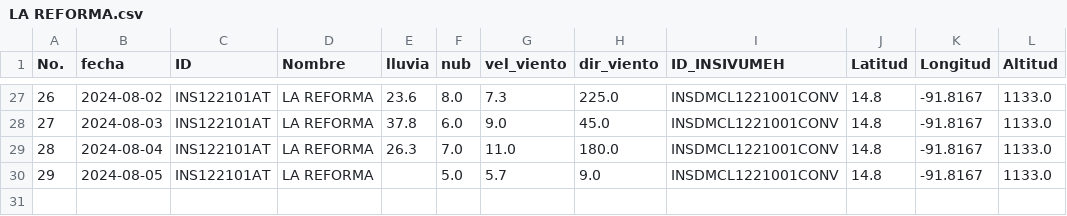
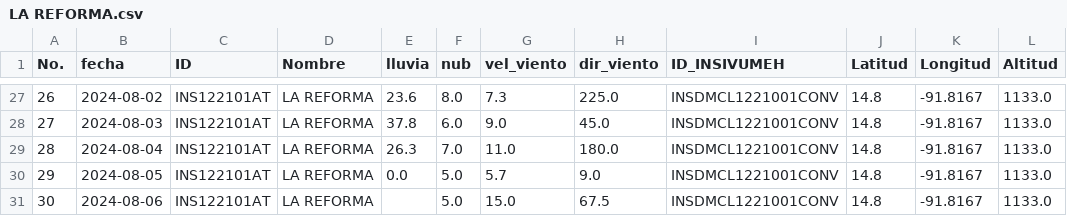
Before and after one commit to Climatologia-INSIVUMEH/monthly_data_by_station_csv, a CSV file: outputcsv/LA REFORMA.csv, drawn as a sheet; only a part is shown, gaps mark what is left out.

```diff
--- a/outputcsv/LA REFORMA.csv
+++ b/outputcsv/LA REFORMA.csv
@@ -29,2 +29,3 @@ No.,fecha,ID,Nombre,lluvia,nub,vel_viento,dir_viento,ID_INSIVUMEH,Latitud,Longit
 28,2024-08-04,INS122101AT,LA REFORMA,26.3,7.0,11.0,180.0,INSDMCL1221001CONV,14.8,-91.8167,1133.0
-29,2024-08-05,INS122101AT,LA REFORMA,,5.0,5.7,9.0,INSDMCL1221001CONV,14.8,-91.8167,1133.0
+29,2024-08-05,INS122101AT,LA REFORMA,0.0,5.0,5.7,9.0,INSDMCL1221001CONV,14.8,-91.8167,1133.0
+30,2024-08-06,INS122101AT,LA REFORMA,,5.0,15.0,67.5,INSDMCL1221001CONV,14.8,-91.8167,1133.0
```
Also changed, not shown: outputcsv/CHAMPERICO FEGUA.csv, outputcsv/HUEHUETENANGO.csv, 56 other files.
